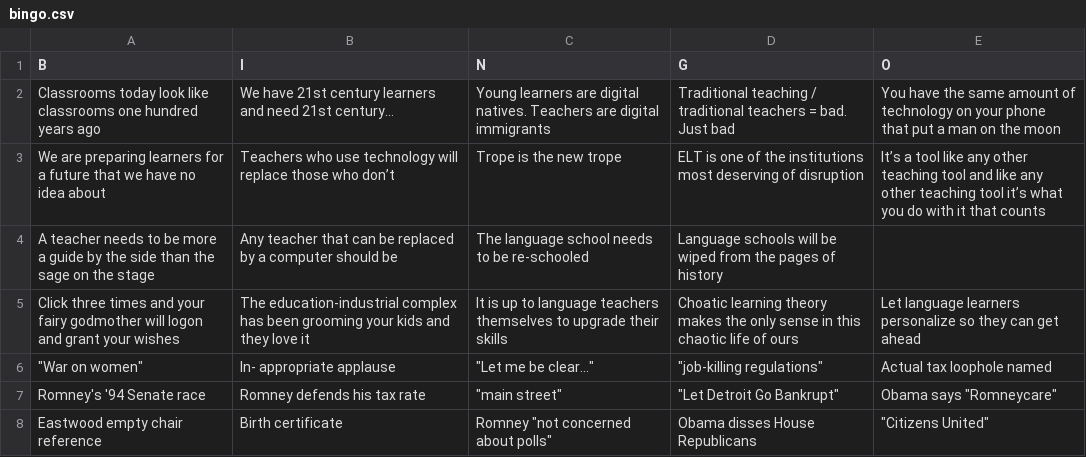
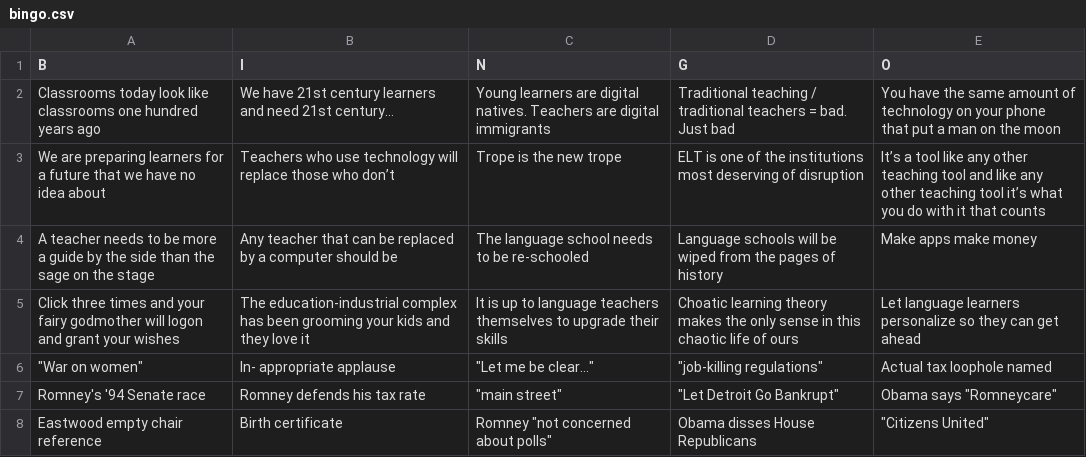
Before and after one commit to muranava/bingo, a CSV file: live_files/data/bingo.csv, drawn as a sheet.

Commit message:
Update bingo.csv

```diff
--- a/live_files/data/bingo.csv
+++ b/live_files/data/bingo.csv
@@ -3,3 +3,3 @@ Classrooms today look like classrooms one hundred years ago,We have 21st century
 We are preparing learners for a future that we have no idea about,Teachers who use technology will replace those who don’t,Trope is the new trope,ELT is one of the institutions most deserving of disruption,It’s a tool like any other teaching tool and like any other teaching tool it’s what you do with it that counts
-A teacher needs to be more a guide by the side than the sage on the stage,Any teacher that can be replaced by a computer should be,The language school needs to be re-schooled,Language schools will be wiped from the pages of history
+A teacher needs to be more a guide by the side than the sage on the stage,Any teacher that can be replaced by a computer should be,The language school needs to be re-schooled,Language schools will be wiped from the pages of history,Make apps make money
 Click three times and your fairy godmother will logon and grant your wishes,The education-industrial complex has been grooming your kids and they love it,It is up to language teachers themselves to upgrade their skills,Choatic learning theory makes the only sense in this chaotic life of ours,Let language learners personalize so they can get ahead
```
